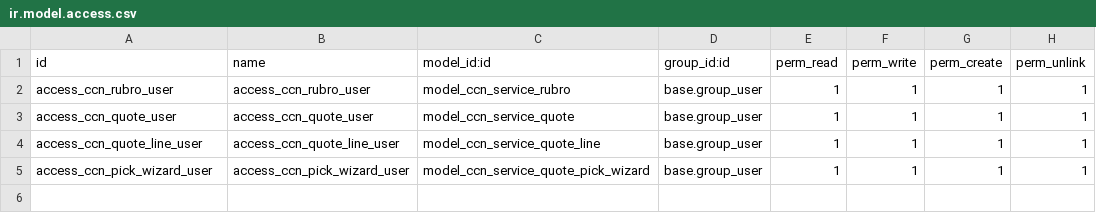
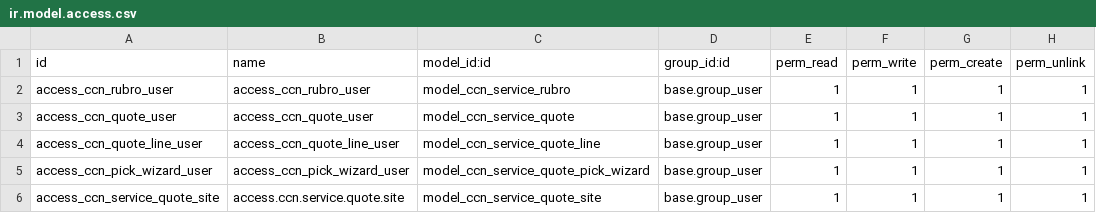
Before and after one commit to cesareo-sepulveda/ccn_service_quote, a CSV file: security/ir.model.access.csv, drawn as a sheet.

```diff
--- a/security/ir.model.access.csv
+++ b/security/ir.model.access.csv
@@ -5 +5,2 @@ access_ccn_quote_line_user,access_ccn_quote_line_user,model_ccn_service_quote_li
 access_ccn_pick_wizard_user,access_ccn_pick_wizard_user,model_ccn_service_quote_pick_wizard,base.group_user,1,1,1,1
+access_ccn_service_quote_site,access.ccn.service.quote.site,model_ccn_service_quote_site,base.group_user,1,1,1,1
```
Also changed, not shown: 7 other files.
